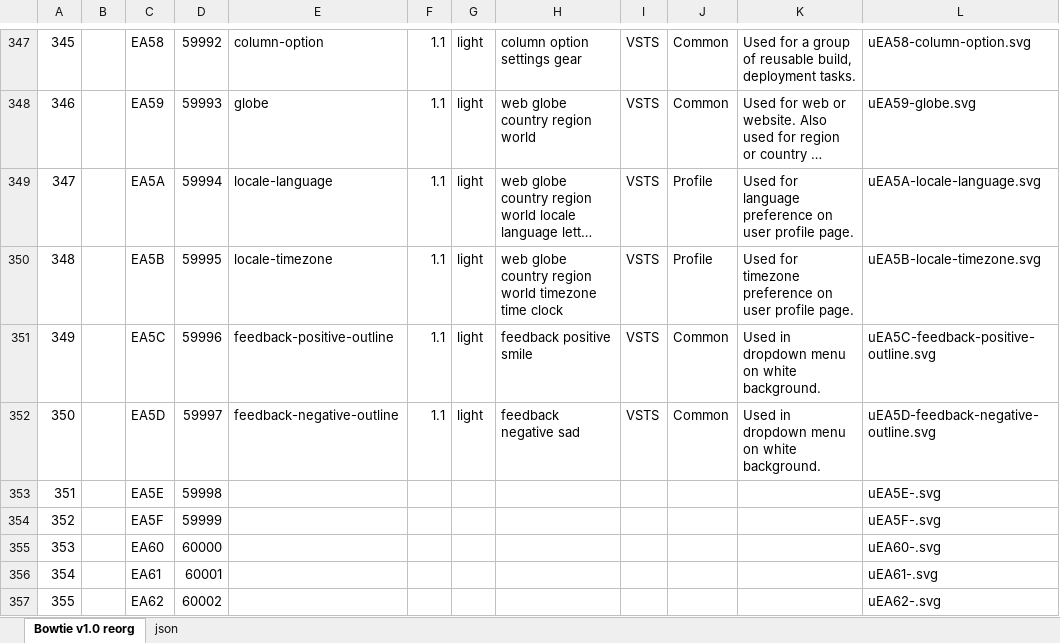
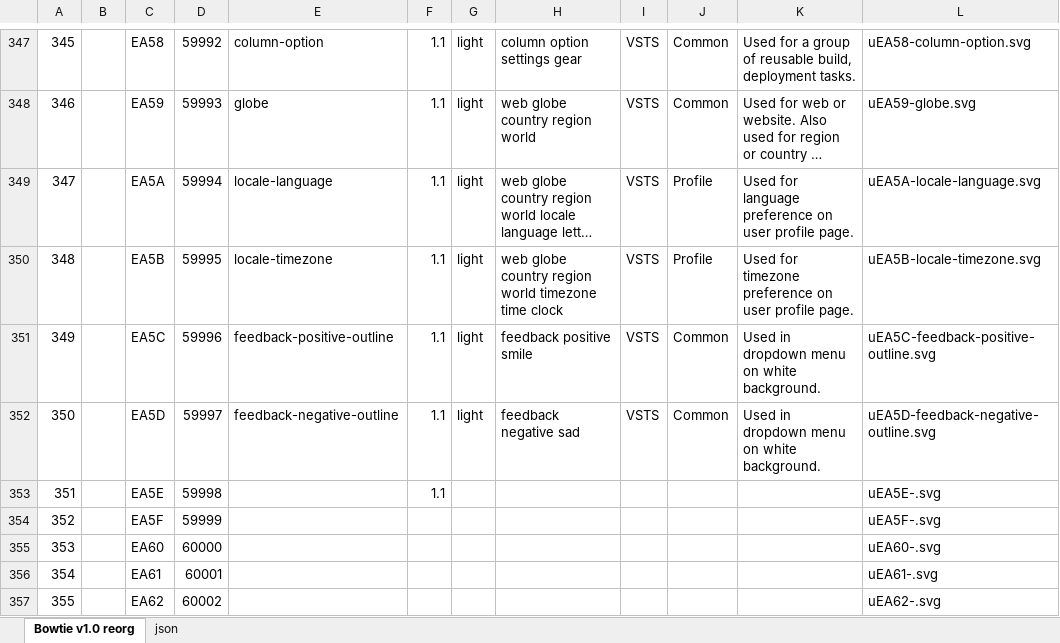
Before and after one commit to chryw/vsfi, an Excel workbook: source/bowtie.xlsx, sheet Bowtie v1.0 reorg, drawn as a sheet; only a part is shown, gaps mark what is left out; long unchanged cells end in …; values as stored, in another font and other column widths than the file's, no borders; charts and pictures not drawn; the diff names each change by its address in the sheet, - before the commit and + after, or states it on an @@ line.

```diff
--- a/source/bowtie.xlsx (sheet Bowtie v1.0 reorg)
+++ b/source/bowtie.xlsx (sheet Bowtie v1.0 reorg)
-F353: (empty)
+F353: 1.1
```
Also changed, not shown: sheet json, 7 other files.
